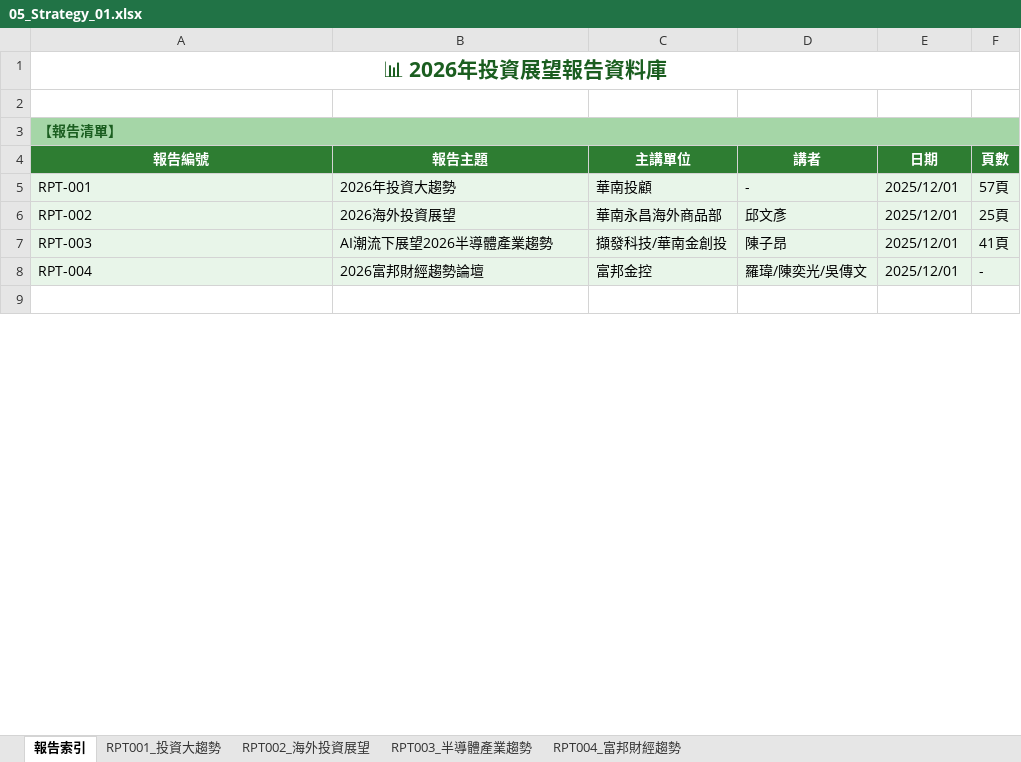
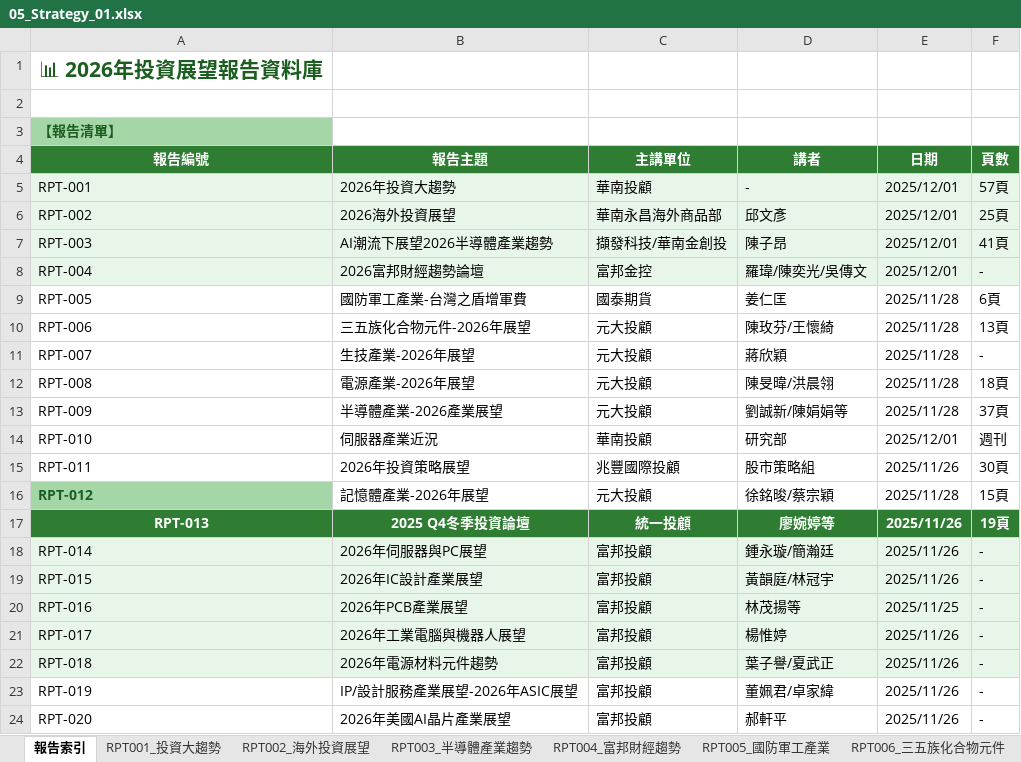
Before and after one commit to rexdashu168/reporttest, an Excel workbook: 05_Strategy_01.xlsx, sheet 報告索引, drawn as a sheet; only a part is shown; the shorter side is filled out with more unchanged rows; values as stored, in another font and other column widths than the file's, no borders; removed rows and columns are numbered as before the commit, all else as after; the diff covers the shown part only; the diff names each change by its address in the sheet, - before the commit and + after, or states it on an @@ line.

```diff
--- a/05_Strategy_01.xlsx (sheet 報告索引)
+++ b/05_Strategy_01.xlsx (sheet 報告索引)
+sheet tab: RPT005_國防軍工產業
+sheet tab: RPT006_三五族化合物元件
-A1:F1 merged
-A3:F3 merged
+row 9: RPT-005 | 國防軍工產業-台灣之盾增軍費 | 國泰期貨 | 姜仁匡 | 2025/11/28 | 6頁
+row 10: RPT-006 | 三五族化合物元件-2026年展望 | 元大投顧 | 陳玫芬/王懷綺 | 2025/11/28 | 13頁
+row 11: RPT-007 | 生技產業-2026年展望 | 元大投顧 | 蔣欣穎 | 2025/11/28 | -
+row 12: RPT-008 | 電源產業-2026年展望 | 元大投顧 | 陳旻暐/洪晨翎 | 2025/11/28 | 18頁
+row 13: RPT-009 | 半導體產業-2026產業展望 | 元大投顧 | 劉誠新/陳娟娟等 | 2025/11/28 | 37頁
+row 14: RPT-010 | 伺服器產業近況 | 華南投顧 | 研究部 | 2025/12/01 | 週刊
+row 15: RPT-011 | 2026年投資策略展望 | 兆豐國際投顧 | 股市策略組 | 2025/11/26 | 30頁
+row 16: RPT-012 | 記憶體產業-2026年展望 | 元大投顧 | 徐銘晙/蔡宗穎 | 2025/11/28 | 15頁
+row 17: RPT-013 | 2025 Q4冬季投資論壇 | 統一投顧 | 廖婉婷等 | 2025/11/26 | 19頁
+row 18: RPT-014 | 2026年伺服器與PC展望 | 富邦投顧 | 鍾永璇/簡瀚廷 | 2025/11/26 | -
+row 19: RPT-015 | 2026年IC設計產業展望 | 富邦投顧 | 黃韻庭/林冠宇 | 2025/11/26 | -
+row 20: RPT-016 | 2026年PCB產業展望 | 富邦投顧 | 林茂揚等 | 2025/11/25 | -
+row 21: RPT-017 | 2026年工業電腦與機器人展望 | 富邦投顧 | 楊惟婷 | 2025/11/26 | -
+row 22: RPT-018 | 2026年電源材料元件趨勢 | 富邦投顧 | 葉子譽/夏武正 | 2025/11/26 | -
+row 23: RPT-019 | IP/設計服務產業展望-2026年ASIC展望 | 富邦投顧 | 董姵君/卓家緯 | 2025/11/26 | -
+row 24: RPT-020 | 2026年美國AI晶片產業展望 | 富邦投顧 | 郝軒平 | 2025/11/26 | -
```
Also changed, not shown: 26 added rows, 6 removed rows, 1 edited cell, cell formats and merged cells elsewhere in this sheet, other sheet tabs.
